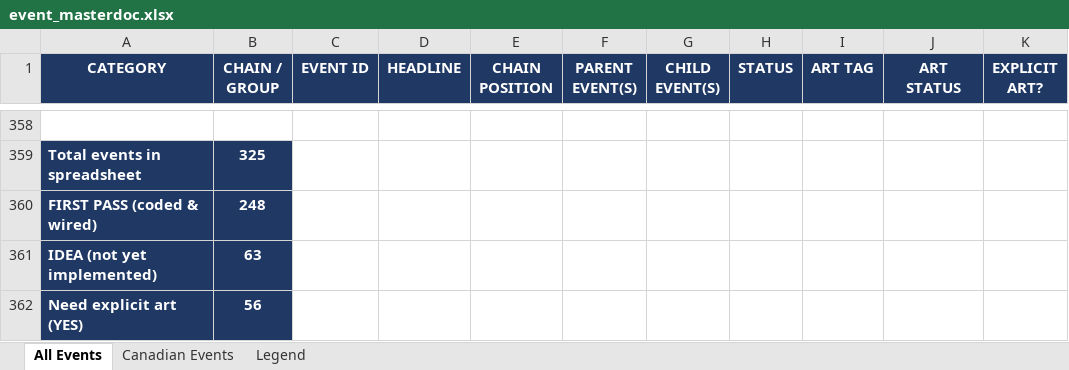
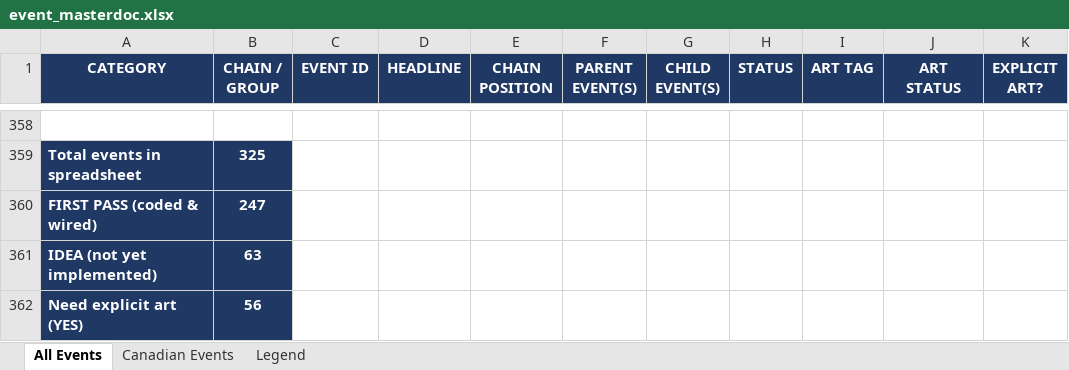
Before and after one commit to etherthegreat/mostupdatedfarsword, an Excel workbook: event_masterdoc.xlsx, sheet All Events, drawn as a sheet; only a part is shown, gaps mark what is left out; values as stored, in another font and other column widths than the file's, no borders; the diff covers the shown part only; the diff names each change by its address in the sheet, - before the commit and + after, or states it on an @@ line.

```diff
--- a/event_masterdoc.xlsx (sheet All Events)
+++ b/event_masterdoc.xlsx (sheet All Events)
-B360 (CHAIN / GROUP): 248
+B360 (CHAIN / GROUP): 247
```
Also changed, not shown: 1 added row, 1 removed row, 46 edited cells and cell formats elsewhere in this sheet, 6 other files.
